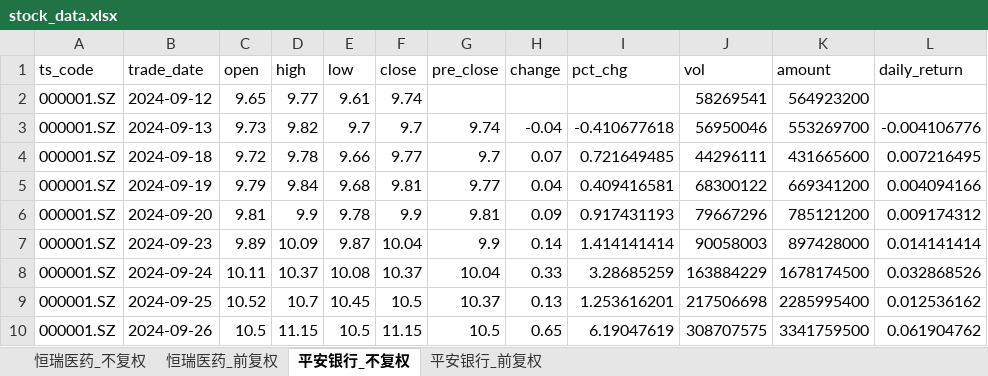
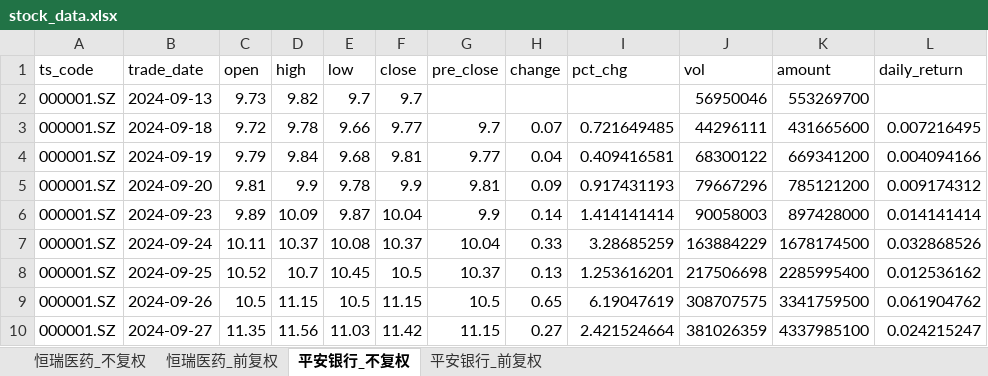
Before and after one commit to yyps-edu/ba_agent, an Excel workbook: stock_data.xlsx, sheet 平安银行_不复权, drawn as a sheet; only a part is shown; the shorter side is filled out with more unchanged rows; values as stored, in another font and other column widths than the file's, no borders; removed rows and columns are numbered as before the commit, all else as after; the diff names each change by its address in the sheet, - before the commit and + after, or states it on an @@ line.

```diff
--- a/stock_data.xlsx (sheet 平安银行_不复权)
+++ b/stock_data.xlsx (sheet 平安银行_不复权)
-row 2: 000001.SZ | 2024-09-12 | 9.65 | 9.77 | 9.61 | 9.74 |  |  |  | 58269541 | 564923200
-G2 (pre_close): 9.74
+G2 (pre_close): (empty)
-H2 (change): -0.04
+H2 (change): (empty)
-I2 (pct_chg): -0.410677618
+I2 (pct_chg): (empty)
-L2 (daily_return): -0.004106776
+L2 (daily_return): (empty)
```
Also changed, not shown: sheet 恒瑞医药_不复权, sheet 恒瑞医药_前复权, sheet 平安银行_前复权, 1 other file.
